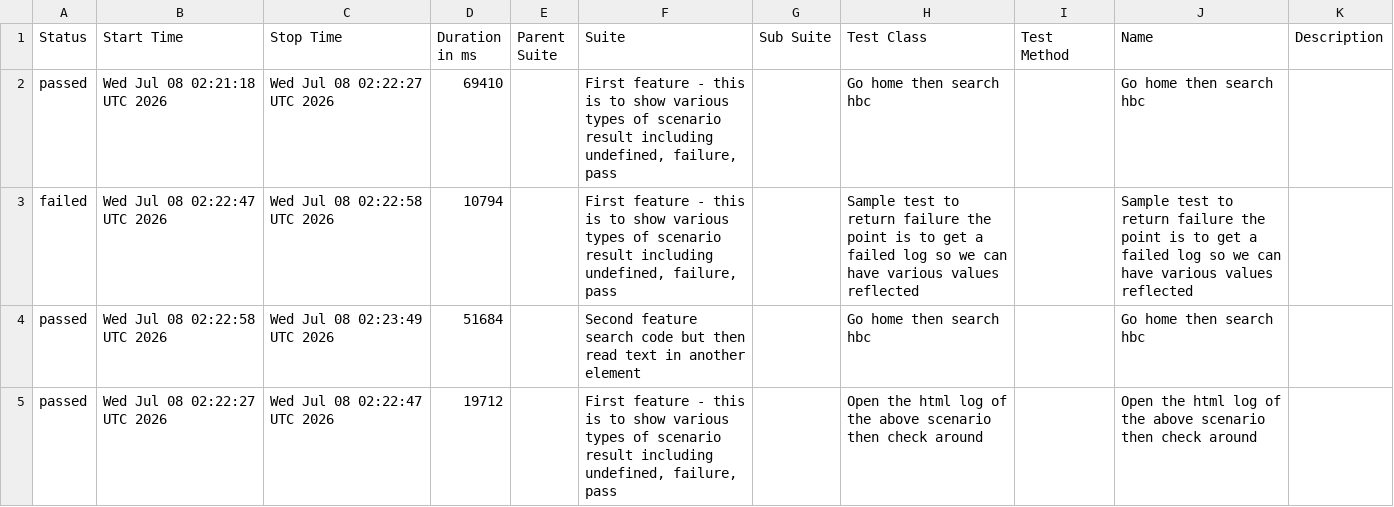
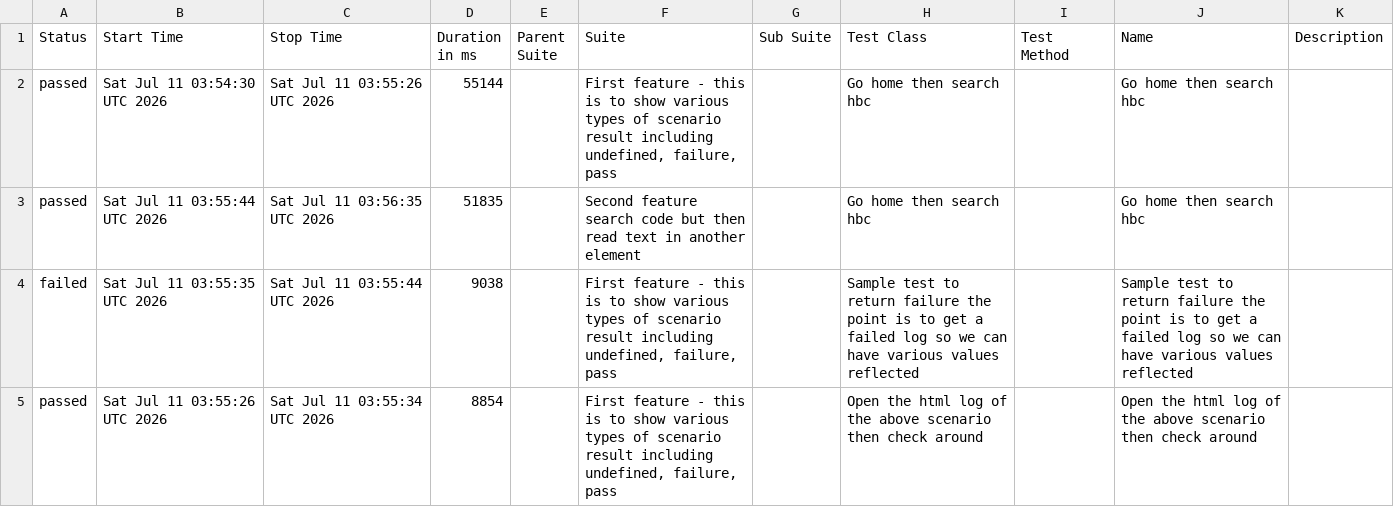
Before and after one commit to 11tdlong/repo11, a CSV file: tmp/allure-report/data/suites.csv, drawn as a sheet.

```diff
--- a/tmp/allure-report/data/suites.csv
+++ b/tmp/allure-report/data/suites.csv
@@ -1,5 +1,5 @@
 "Status","Start Time","Stop Time","Duration in ms","Parent Suite","Suite","Sub Suite","Test Class","Test Method","Name","Description"
-"passed","Wed Jul 08 02:21:18 UTC 2026","Wed Jul 08 02:22:27 UTC 2026","69410","","First feature - this is to show various types of scenario result including undefined, failure, pass","","Go home then search hbc","","Go home then search hbc",""
-"failed","Wed Jul 08 02:22:47 UTC 2026","Wed Jul 08 02:22:58 UTC 2026","10794","","First feature - this is to show various types of scenario result including undefined, failure, pass","","Sample test to return failure the point is to get a failed log so we can have various values reflected","","Sample test to return failure the point is to get a failed log so we can have various values reflected",""
-"passed","Wed Jul 08 02:22:58 UTC 2026","Wed Jul 08 02:23:49 UTC 2026","51684","","Second feature search code but then read text in another element","","Go home then search hbc","","Go home then search hbc",""
-"passed","Wed Jul 08 02:22:27 UTC 2026","Wed Jul 08 02:22:47 UTC 2026","19712","","First feature - this is to show various types of scenario result including undefined, failure, pass","","Open the html log of the above scenario then check around","","Open the html log of the above scenario then check around",""
+"passed","Sat Jul 11 03:54:30 UTC 2026","Sat Jul 11 03:55:26 UTC 2026","55144","","First feature - this is to show various types of scenario result including undefined, failure, pass","","Go home then search hbc","","Go home then search hbc",""
+"passed","Sat Jul 11 03:55:44 UTC 2026","Sat Jul 11 03:56:35 UTC 2026","51835","","Second feature search code but then read text in another element","","Go home then search hbc","","Go home then search hbc",""
+"failed","Sat Jul 11 03:55:35 UTC 2026","Sat Jul 11 03:55:44 UTC 2026","9038","","First feature - this is to show various types of scenario result including undefined, failure, pass","","Sample test to return failure the point is to get a failed log so we can have various values reflected","","Sample test to return failure the point is to get a failed log so we can have various values reflected",""
+"passed","Sat Jul 11 03:55:26 UTC 2026","Sat Jul 11 03:55:34 UTC 2026","8854","","First feature - this is to show various types of scenario result including undefined, failure, pass","","Open the html log of the above scenario then check around","","Open the html log of the above scenario then check around",""
```
Also changed, not shown: tmp/allure-report/data/behaviors.csv, 45 other files.
